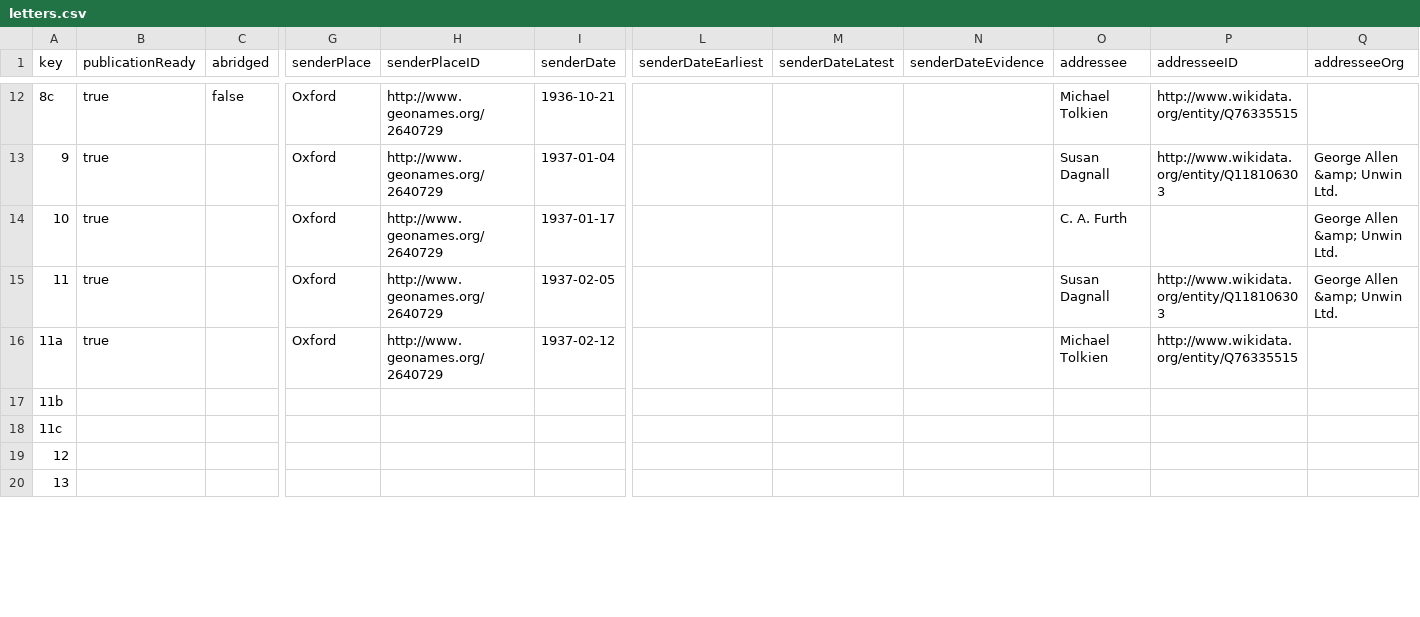
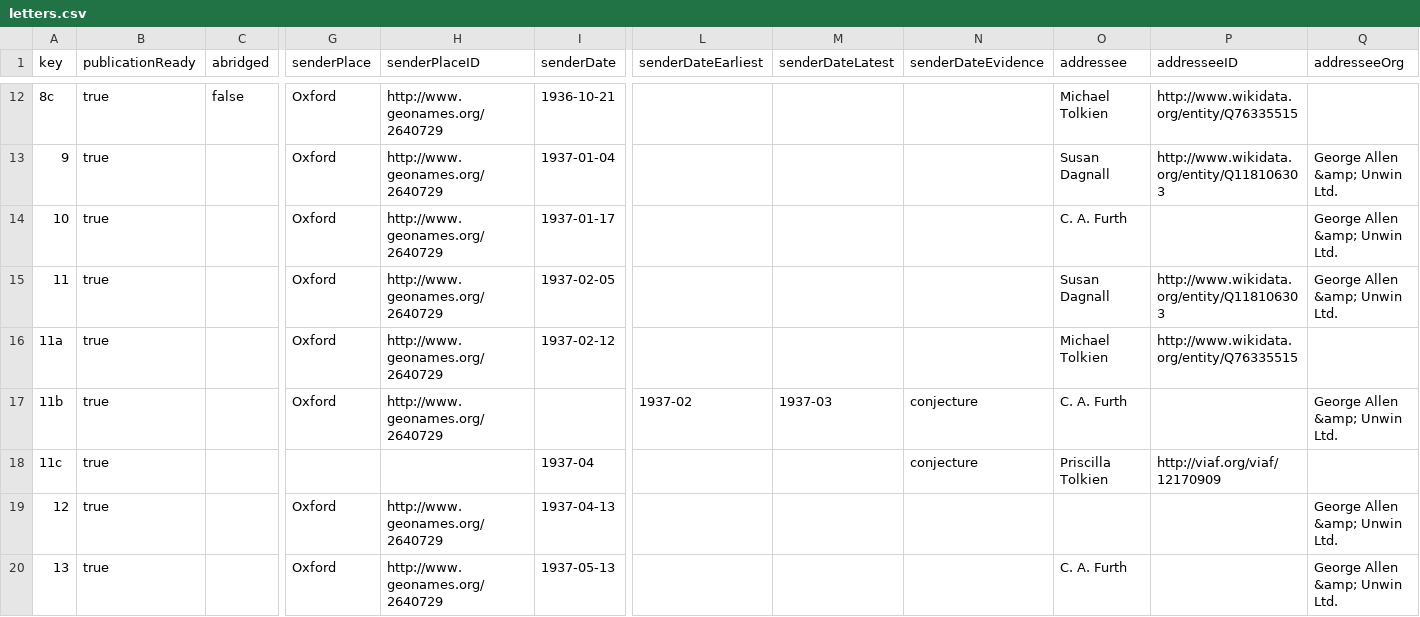
Before and after one commit to jjarosch/Tolkien-Letters-CMIF, a CSV file: src/letters.csv, drawn as a sheet; only a part is shown, gaps mark what is left out; the diff covers the shown part only; the diff names each change by its address in the sheet, - before the commit and + after, or states it on an @@ line.

Commit message:
data input

```diff
--- a/src/letters.csv
+++ b/src/letters.csv
-B17:B20 (publicationReady): (empty)
+B17:B20 (publicationReady): true
-G17 (senderPlace): (empty)
+G17 (senderPlace): Oxford
-H17 (senderPlaceID): (empty)
+H17 (senderPlaceID): http://www.geonames.org/2640729
-L17 (senderDateEarliest): (empty)
+L17 (senderDateEarliest): 1937-02
-M17 (senderDateLatest): (empty)
+M17 (senderDateLatest): 1937-03
-N17:N18 (senderDateEvidence): (empty)
+N17:N18 (senderDateEvidence): conjecture
-O17 (addressee): (empty)
+O17 (addressee): C. A. Furth
-Q17 (addresseeOrg): (empty)
+Q17 (addresseeOrg): George Allen &amp; Unwin Ltd.
-I18 (senderDate): (empty)
+I18 (senderDate): 1937-04
-O18 (addressee): (empty)
+O18 (addressee): Priscilla Tolkien
-P18 (addresseeID): (empty)
+P18 (addresseeID): http://viaf.org/viaf/12170909
-G19:G20 (senderPlace): (empty)
+G19:G20 (senderPlace): Oxford
-H19:H20 (senderPlaceID): (empty)
+H19:H20 (senderPlaceID): http://www.geonames.org/2640729
-I19 (senderDate): (empty)
+I19 (senderDate): 1937-04-13
-Q19:Q20 (addresseeOrg): (empty)
+Q19:Q20 (addresseeOrg): George Allen &amp; Unwin Ltd.
-I20 (senderDate): (empty)
+I20 (senderDate): 1937-05-13
-O20 (addressee): (empty)
+O20 (addressee): C. A. Furth
```
Also changed, not shown: 53 edited cells elsewhere in this file.
